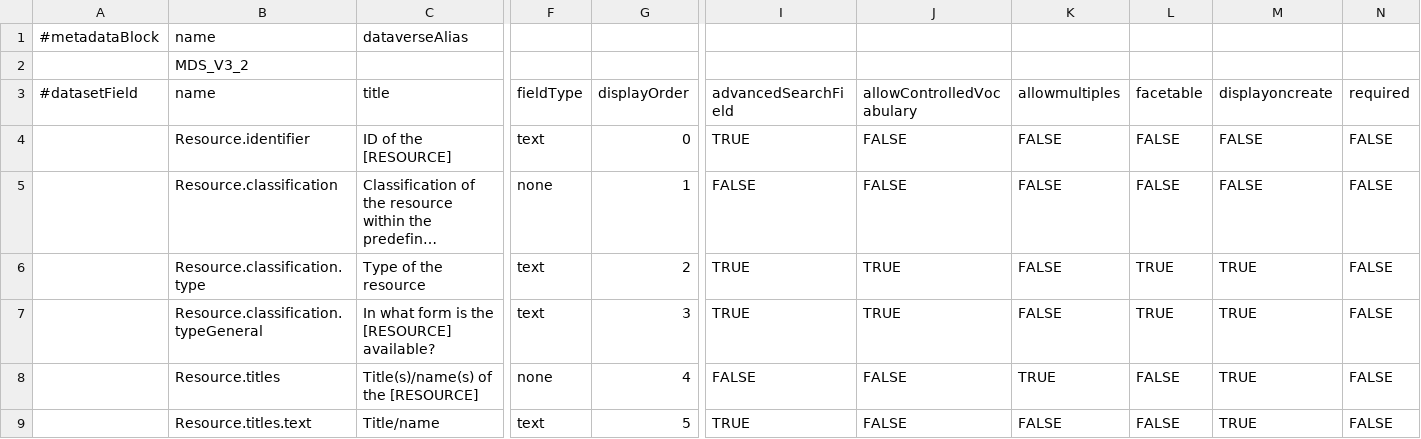
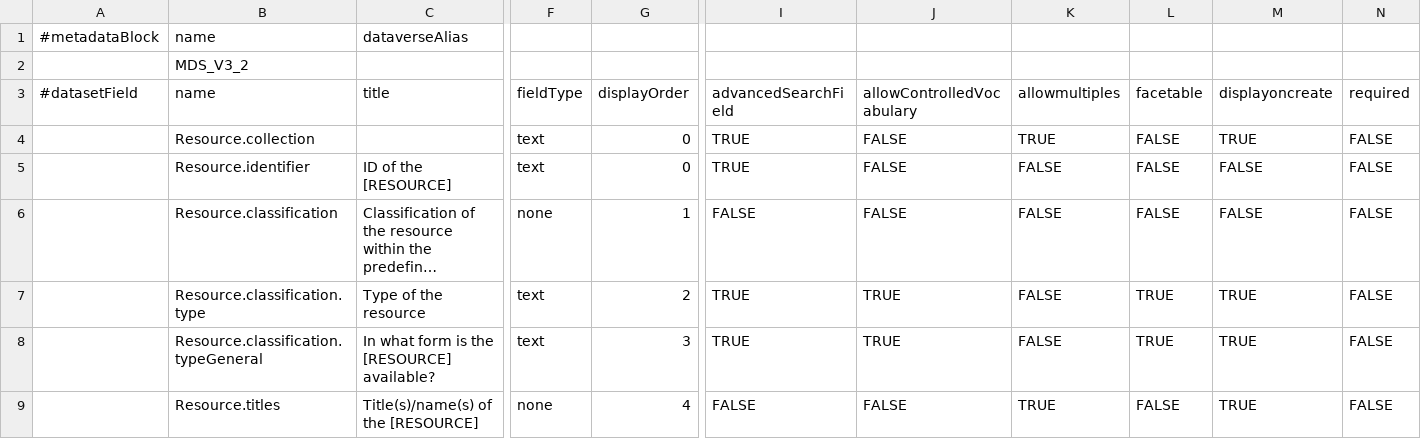
Before and after one commit to nfdi4health/csh-deployment, a TSV file: k8s/dataverse/persona/nfdi4health/metadatablocks/custom_MDS.tsv, drawn as a sheet; only a part is shown, gaps mark what is left out; the shorter side is filled out with more unchanged rows; long unchanged cells end in …; rows hold the shown columns only; the diff names each change by its address in the sheet, - before the commit and + after, or states it on an @@ line.

Commit message:
feat(k8s.dataverse): add MDS V3.2 metadata blocks

```diff
--- a/k8s/dataverse/persona/nfdi4health/metadatablocks/custom_MDS.tsv
+++ b/k8s/dataverse/persona/nfdi4health/metadatablocks/custom_MDS.tsv
+row 4:  | Resource.collection |  | text | 0 | TRUE | FALSE | TRUE | FALSE | TRUE | FALSE
```
Also changed, not shown: 1 other file.
